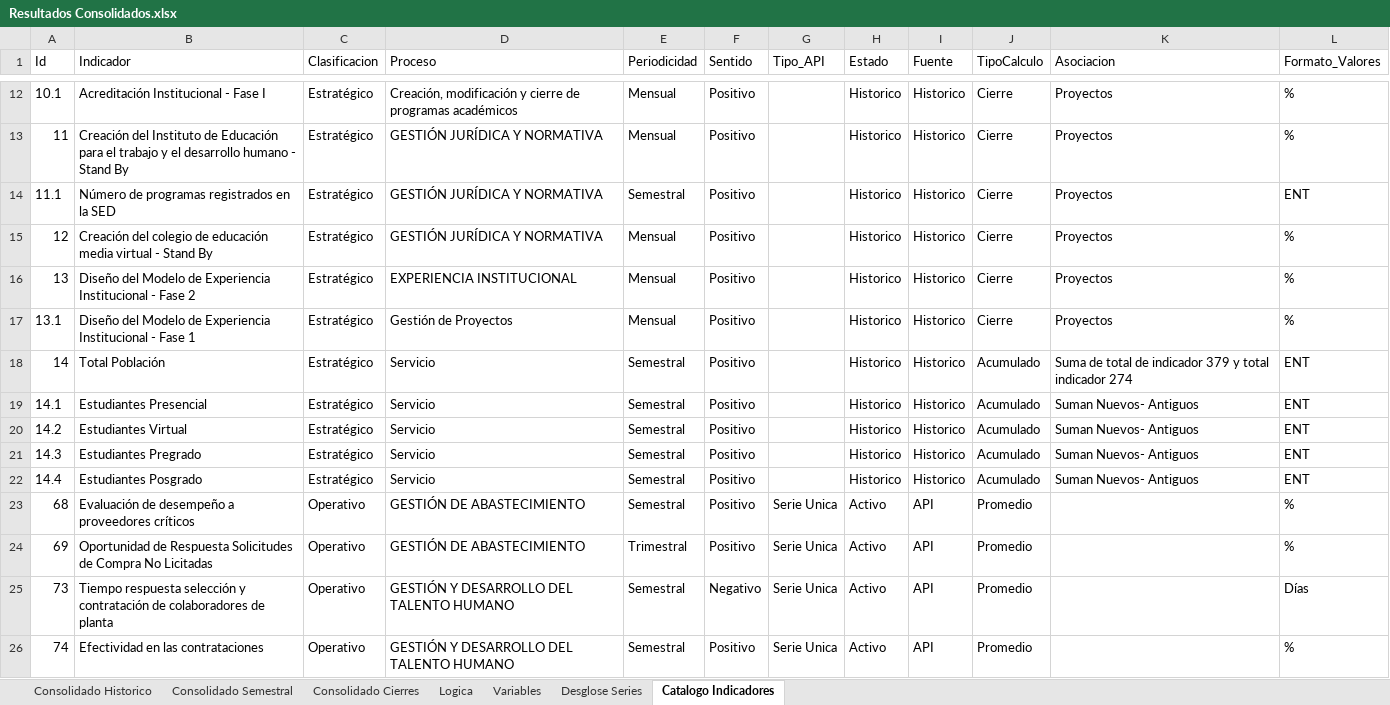
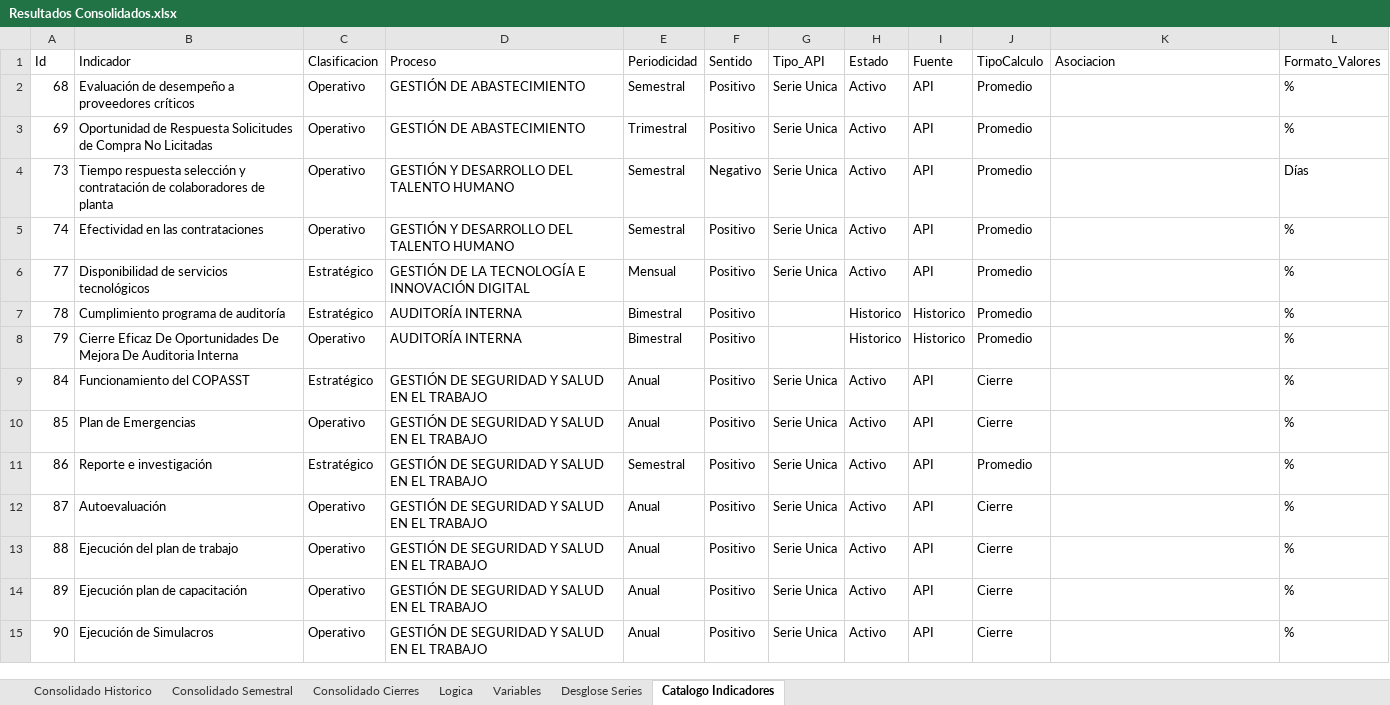
Before and after one commit to Ximena5745/Sistema_Indicadores_Poli, an Excel workbook: data/output/Resultados Consolidados.xlsx, sheet Catalogo Indicadores, drawn as a sheet; only a part is shown, gaps mark what is left out; the shorter side is filled out with more unchanged rows; values as stored, in another font and other column widths than the file's, no borders; the diff covers the shown part only; the diff names each change by its address in the sheet, - before the commit and + after, or states it on an @@ line.

```diff
--- a/data/output/Resultados Consolidados.xlsx (sheet Catalogo Indicadores)
+++ b/data/output/Resultados Consolidados.xlsx (sheet Catalogo Indicadores)
-row 12: 10.1 | Acreditación Institucional - Fase I | Estratégico | Creación, modificación y cierre de programas académicos | Mensual | Positivo |  | Historico | Historico | Cierre | Proyectos | %
-row 13: 11 | Creación del Instituto de Educación para el trabajo y el desarrollo humano - Stand By | Estratégico | GESTIÓN JURÍDICA Y NORMATIVA | Mensual | Positivo |  | Historico | Historico | Cierre | Proyectos | %
-row 14: 11.1 | Número de programas registrados en la SED | Estratégico | GESTIÓN JURÍDICA Y NORMATIVA | Semestral | Positivo |  | Historico | Historico | Cierre | Proyectos | ENT
-row 15: 12 | Creación del colegio de educación media virtual - Stand By | Estratégico | GESTIÓN JURÍDICA Y NORMATIVA | Mensual | Positivo |  | Historico | Historico | Cierre | Proyectos | %
-row 16: 13 | Diseño del Modelo de Experiencia Institucional - Fase 2 | Estratégico | EXPERIENCIA INSTITUCIONAL | Mensual | Positivo |  | Historico | Historico | Cierre | Proyectos | %
-row 17: 13.1 | Diseño del Modelo de Experiencia Institucional - Fase 1 | Estratégico | Gestión de Proyectos | Mensual | Positivo |  | Historico | Historico | Cierre | Proyectos | %
-row 18: 14 | Total Población | Estratégico | Servicio | Semestral | Positivo |  | Historico | Historico | Acumulado | Suma de total de indicador 379 y total indicador 274 | ENT
-row 19: 14.1 | Estudiantes Presencial | Estratégico | Servicio | Semestral | Positivo |  | Historico | Historico | Acumulado | Suman Nuevos- Antiguos | ENT
-row 20: 14.2 | Estudiantes Virtual | Estratégico | Servicio | Semestral | Positivo |  | Historico | Historico | Acumulado | Suman Nuevos- Antiguos | ENT
-row 21: 14.3 | Estudiantes Pregrado | Estratégico | Servicio | Semestral | Positivo |  | Historico | Historico | Acumulado | Suman Nuevos- Antiguos | ENT
-row 22: 14.4 | Estudiantes Posgrado | Estratégico | Servicio | Semestral | Positivo |  | Historico | Historico | Acumulado | Suman Nuevos- Antiguos | ENT
```
Also changed, not shown: 146 removed rows elsewhere in this sheet, sheet Consolidado Cierres, sheet Consolidado Semestral, sheet Consolidado Historico, formulas that keep their value, 6 other files.
